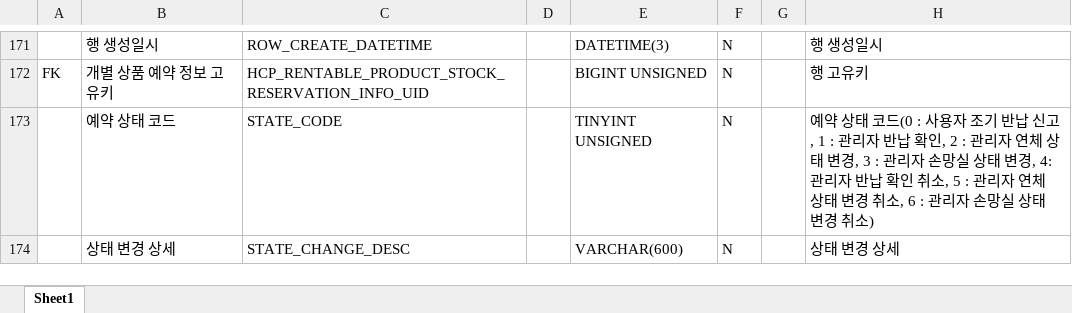
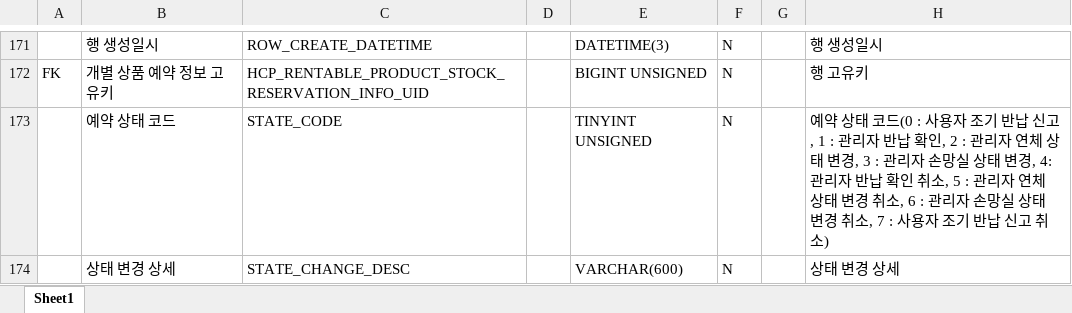
Before and after one commit to RaillyLinker/Kotlin_SpringbootMvc_Template, an Excel workbook: module-service-rental-reservation/external_files/db/RentalReservation.xlsx, sheet Sheet1, drawn as a sheet; only a part is shown, gaps mark what is left out; values as stored, in another font and other column widths than the file's, no borders; the diff names each change by its address in the sheet, - before the commit and + after, or states it on an @@ line.

```diff
--- a/module-service-rental-reservation/external_files/db/RentalReservation.xlsx (sheet Sheet1)
+++ b/module-service-rental-reservation/external_files/db/RentalReservation.xlsx (sheet Sheet1)
-H173: …경 취소)
+H173: …경 취소, 7 : 사용자 조기 반납 신고 취소)
```
Also changed, not shown: 2 other files.
